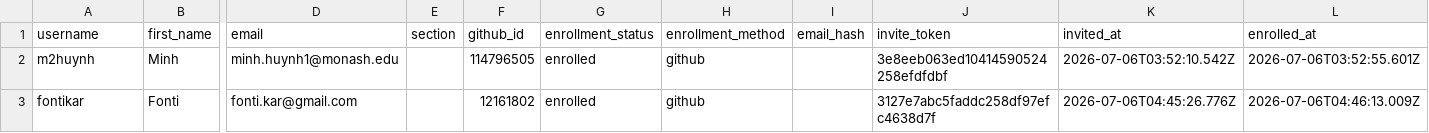
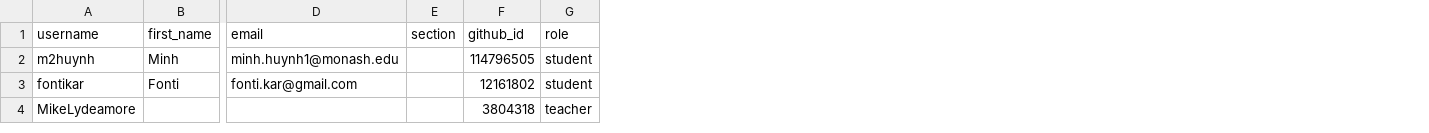
Before and after one commit to ETC5523-2026/classroom50, a CSV file: etc5523/roster.csv, drawn as a sheet; only a part is shown, gaps mark what is left out; removed rows and columns are numbered as before the commit, all else as after; rows hold the shown columns only; the diff names each change by its address in the sheet, - before the commit and + after, or states it on an @@ line.

Commit message:
[Classroom 50] Sync 1 member into roster: etc5523

```diff
--- a/etc5523/roster.csv
+++ b/etc5523/roster.csv
-column G (enrollment_status), rows 2-3: enrolled | enrolled
-column H (enrollment_method), rows 2-3: github | github
-column I (email_hash), empty
-column J (invite_token), rows 2-3: 3e8eeb063ed10414590524258efdfdbf | 3127e7abc5faddc258df97efc4638d7f
-column K (invited_at), rows 2-3: 2026-07-06T03:52:10.542Z | 2026-07-06T04:45:26.776Z
-column L (enrolled_at), rows 2-3: 2026-07-06T03:52:55.601Z | 2026-07-06T04:46:13.009Z
+column G (role), rows 2-3: student | student
+row 4: MikeLydeamore |  |  |  | 3804318 | teacher
```
